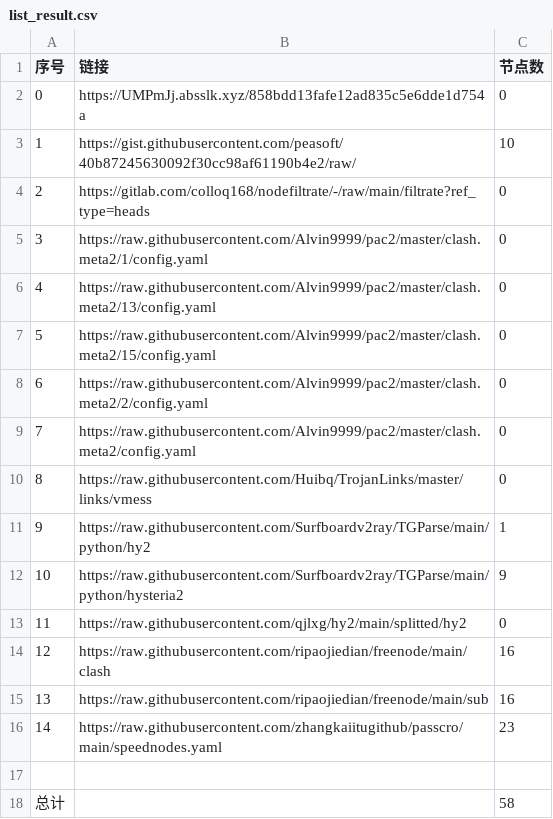
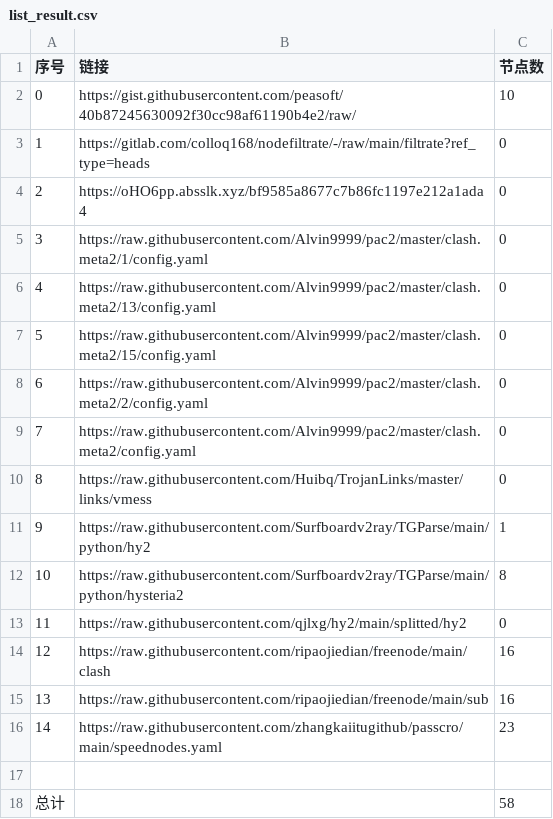
Before and after one commit to AlabasterStone/NoMoreWalls, a CSV file: list_result.csv, drawn as a sheet; removed rows and columns are numbered as before the commit, all else as after; the diff names each change by its address in the sheet, - before the commit and + after, or states it on an @@ line.

```diff
--- a/list_result.csv
+++ b/list_result.csv
-row 2: 0 | https://UMPmJj.absslk.xyz/858bdd13fafe12ad835c5e6dde1d754a | 0
@@ column A (序号) renumbered between rows 2 and 3 @@
+row 4: 2 | https://oHO6pp.absslk.xyz/bf9585a8677c7b86fc1197e212a1ada4 | 0
-C12 (节点数): 9
+C12 (节点数): 8
```
Also changed, not shown: 4 other files.
